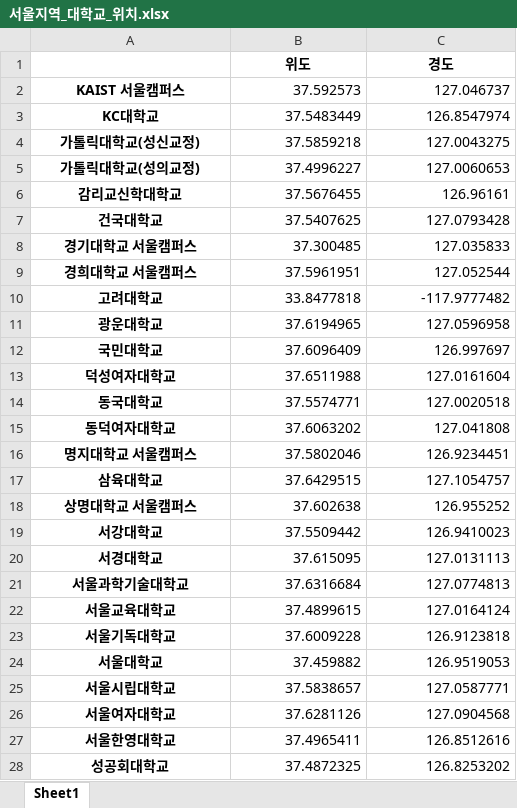
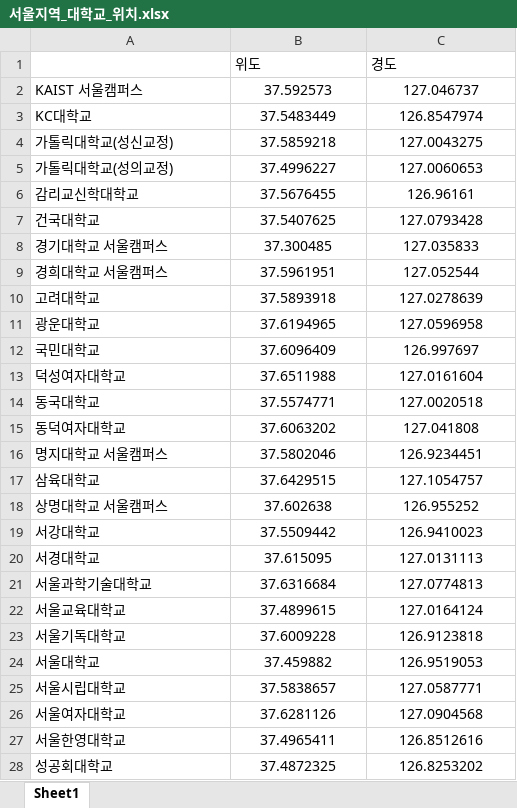
Before and after one commit to GSunwoo/08Visualization, an Excel workbook: resData/서울지역_대학교_위치.xlsx, sheet Sheet1, drawn as a sheet; only a part is shown; values as stored, in another font and other column widths than the file's, no borders; the diff covers the shown part only; the diff names each change by its address in the sheet, - before the commit and + after, or states it on an @@ line.

```diff
--- a/resData/서울지역_대학교_위치.xlsx (sheet Sheet1)
+++ b/resData/서울지역_대학교_위치.xlsx (sheet Sheet1)
@@ B1:C1 bold: on → off, alignment: center → left @@
@@ A2:A28 bold: on → off, alignment: center → left @@
-B2:C28 alignment: right
+B2:C28 alignment: center
-B10 (위도): 33.8477818
+B10 (위도): 37.5893918
-C10 (경도): -117.9777482
+C10 (경도): 127.0278639
```
Also changed, not shown: cell formats elsewhere in this sheet, 31 other files.
